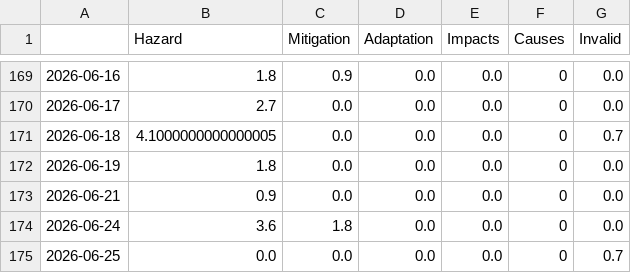
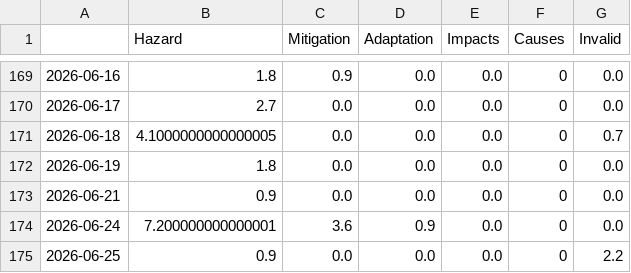
Before and after one commit to tg-news/TsunamiIsComing, a CSV file: csv/topics_date.csv, drawn as a sheet; only a part is shown, gaps mark what is left out.

```diff
--- a/csv/topics_date.csv
+++ b/csv/topics_date.csv
@@ -173,3 +173,3 @@
 2026-06-21,0.9,0.0,0.0,0.0,0,0.0
-2026-06-24,3.6,1.8,0.0,0.0,0,0.0
-2026-06-25,0.0,0.0,0.0,0.0,0,0.7
+2026-06-24,7.200000000000001,3.6,0.9,0.0,0,0.0
+2026-06-25,0.9,0.0,0.0,0.0,0,2.2
```
Also changed, not shown: 9 other files.
